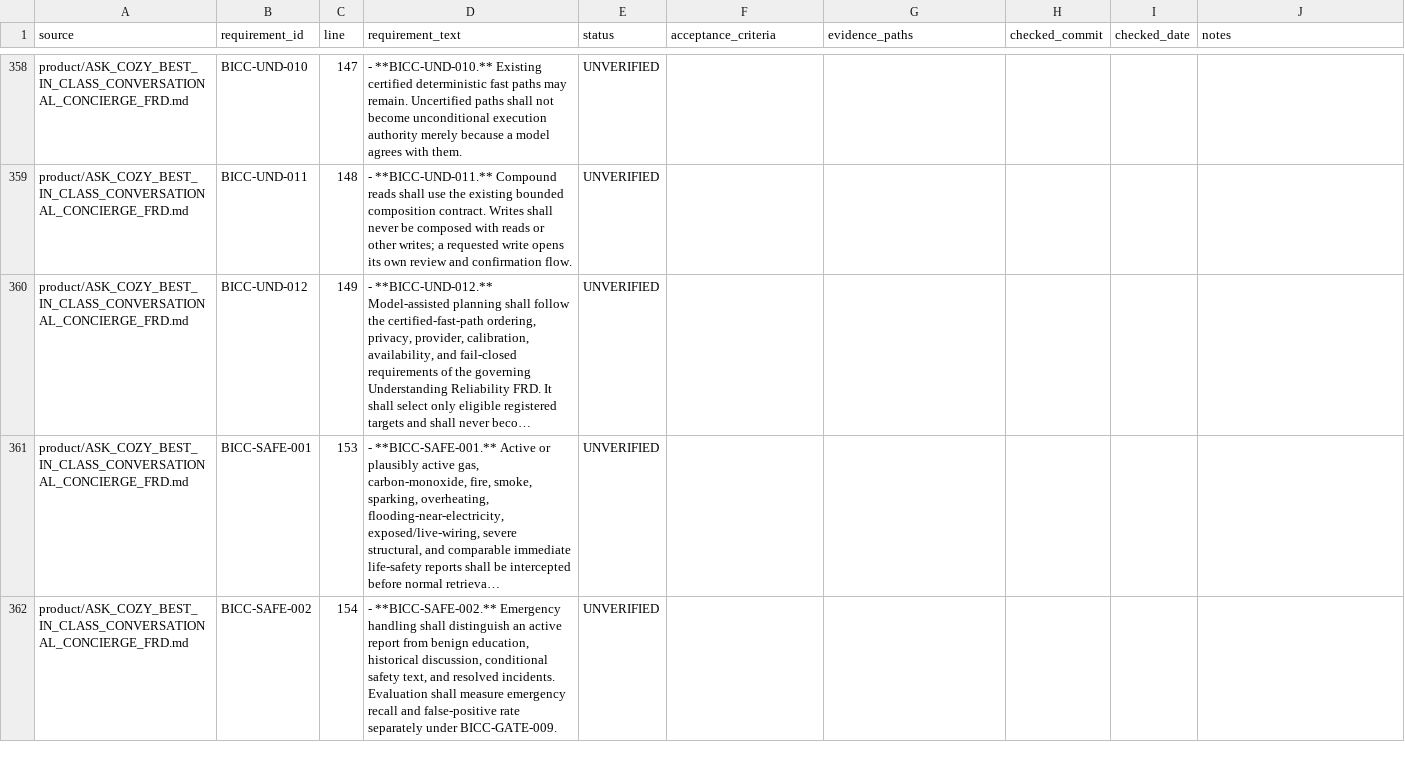
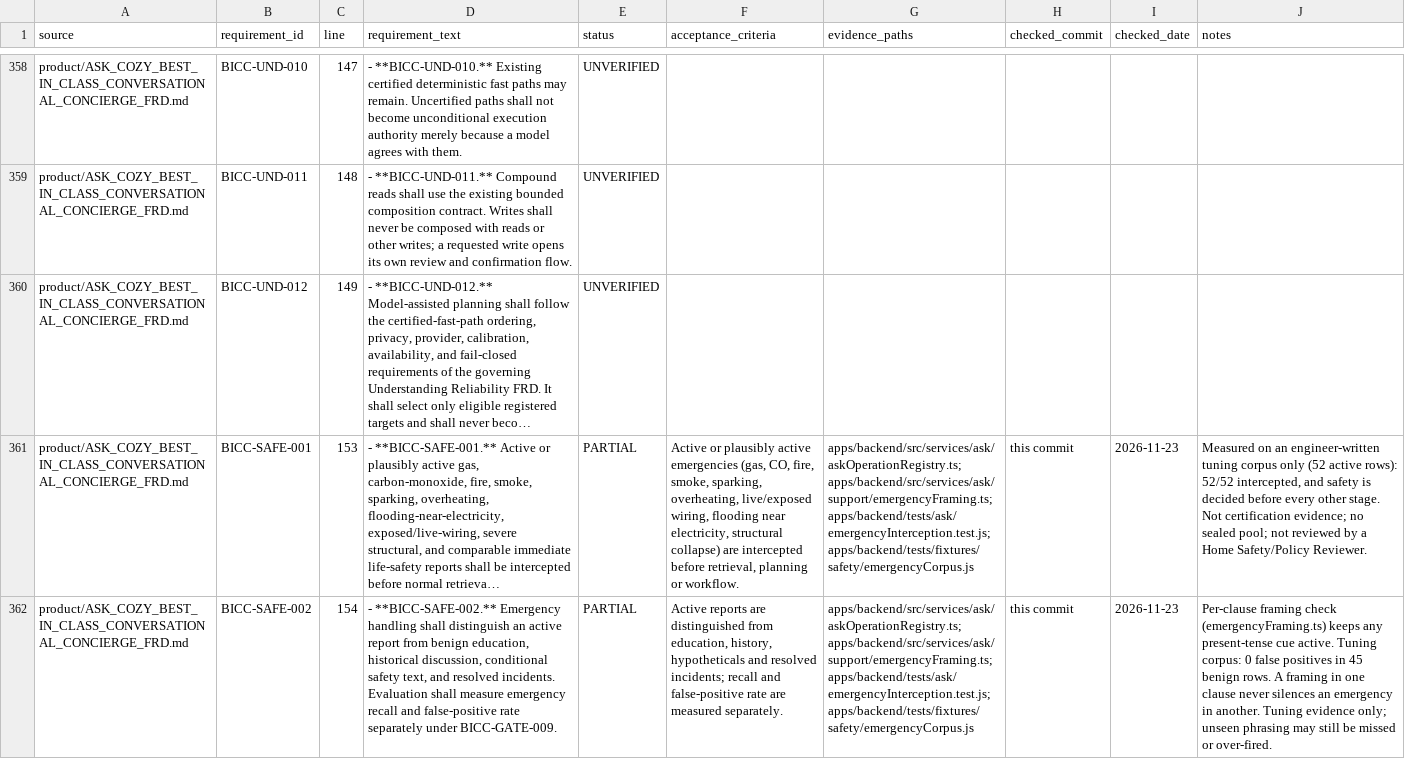
Before and after one commit to madhuboyin/contract-to-cozy1, a CSV file: docs/library/requirements.csv, drawn as a sheet; only a part is shown, gaps mark what is left out; long unchanged cells end in …; the diff covers the shown part only; the diff names each change by its address in the sheet, - before the commit and + after, or states it on an @@ line.

```diff
--- a/docs/library/requirements.csv
+++ b/docs/library/requirements.csv
-E361:E362 (status): UNVERIFIED
+E361:E362 (status): PARTIAL
-F361 (acceptance_criteria): (empty)
+F361 (acceptance_criteria): Active or plausibly active emergencies (gas, CO, fire, smoke, sparking, overheating, live/exposed wiring, flooding near electricity, structural collapse) are intercepted before retrieval, planning or workflow.
-G361:G362 (evidence_paths): (empty)
+G361:G362 (evidence_paths): apps/backend/src/services/ask/askOperationRegistry.ts; apps/backend/src/services/ask/support/emergencyFraming.ts; apps/backend/tests/ask/emergencyInterception.test.js; apps/backend/tests/fixtures/safety/emergencyCorpus.js
-H361:H362 (checked_commit): (empty)
+H361:H362 (checked_commit): this commit
-I361:I362 (checked_date): (empty)
+I361:I362 (checked_date): 2026-11-23
-J361 (notes): (empty)
+J361 (notes): Measured on an engineer-written tuning corpus only (52 active rows): 52/52 intercepted, and safety is decided before every other stage. Not certification evidence; no sealed pool; not reviewed by a Home Safety/Policy Reviewer.
-F362 (acceptance_criteria): (empty)
+F362 (acceptance_criteria): Active reports are distinguished from education, history, hypotheticals and resolved incidents; recall and false-positive rate are measured separately.
-J362 (notes): (empty)
+J362 (notes): Per-clause framing check (emergencyFraming.ts) keeps any present-tense cue active. Tuning corpus: 0 false positives in 45 benign rows. A framing in one clause never silences an emergency in another. Tuning evidence only; unseen phrasing may still be missed or over-fired.
```
Also changed, not shown: 12 edited cells elsewhere in this file, docs/library/requirement_status.csv, 6 other files.
